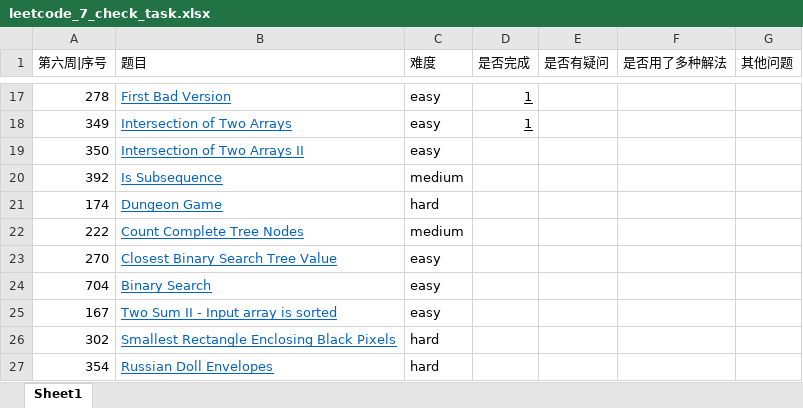
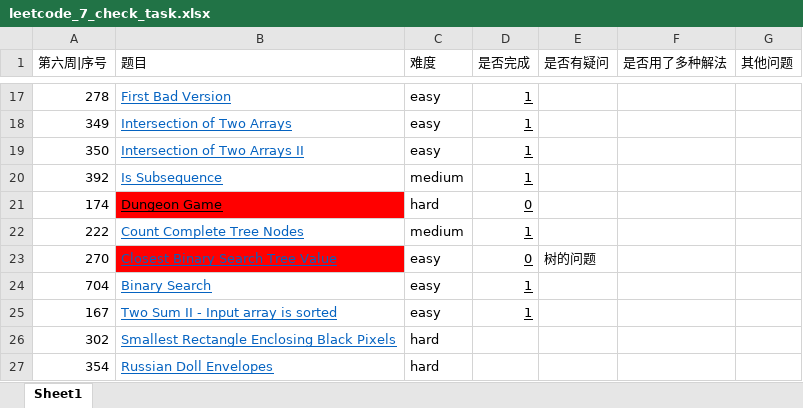
Before and after one commit to AMaoYouDianFang/LeetCodeProblems, an Excel workbook: leetcode_7_check_task.xlsx, sheet Sheet1, drawn as a sheet; only a part is shown, gaps mark what is left out; values as stored, in another font and other column widths than the file's, no borders; the diff names each change by its address in the sheet, - before the commit and + after, or states it on an @@ line.

```diff
--- a/leetcode_7_check_task.xlsx (sheet Sheet1)
+++ b/leetcode_7_check_task.xlsx (sheet Sheet1)
-D19:D20 (是否完成): (empty)
+D19:D20 (是否完成): 1
@@ B21 fill: none → #FF0000, text colour: #0563C1 → black @@
-D21 (是否完成): (empty)
+D21 (是否完成): 0
-D22 (是否完成): (empty)
+D22 (是否完成): 1
-B23 fill: none
+B23 fill: #FF0000
-D23 (是否完成): (empty)
+D23 (是否完成): 0
-E23 (是否有疑问): (empty)
+E23 (是否有疑问): 树的问题
-D24:D25 (是否完成): (empty)
+D24:D25 (是否完成): 1
```
Also changed, not shown: 8 other files.
